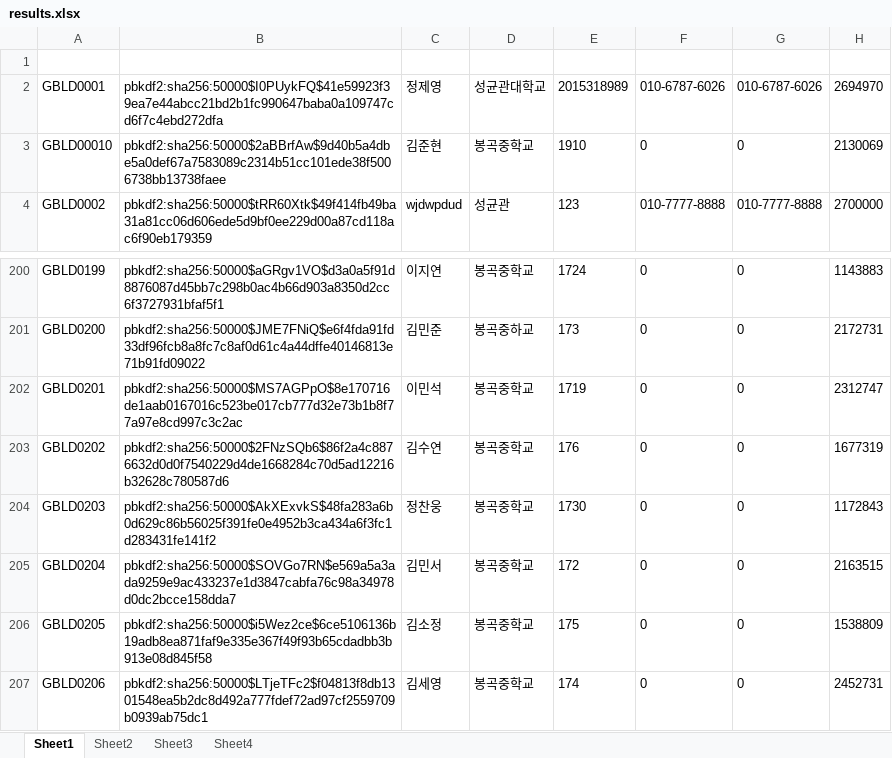
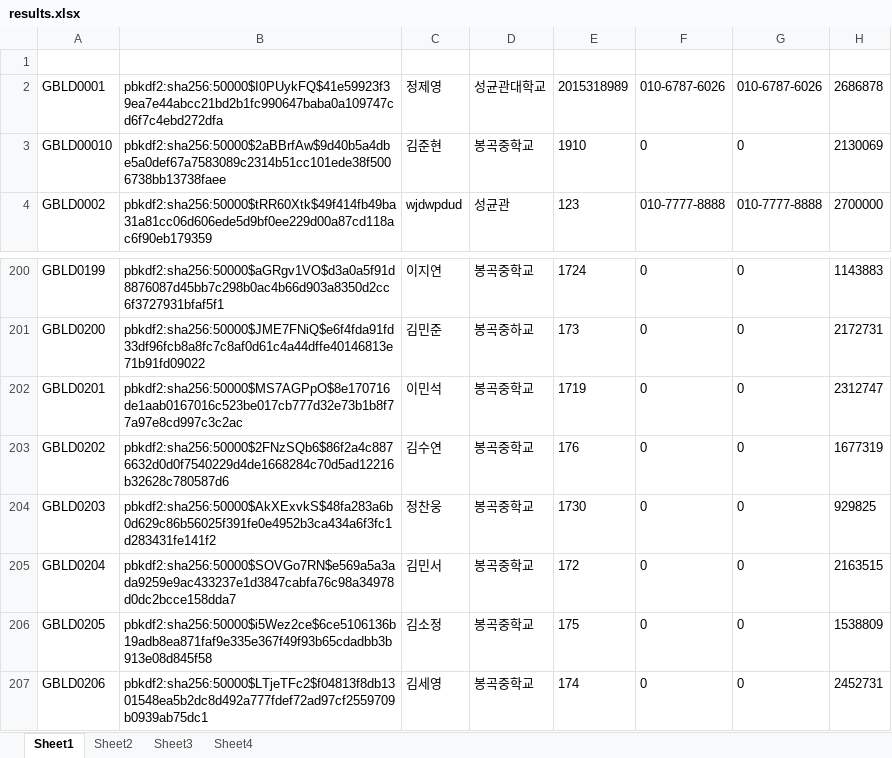
Before and after one commit to korsing/GT_Server, an Excel workbook: results.xlsx, sheet Sheet1, drawn as a sheet; only a part is shown, gaps mark what is left out; values as stored, in another font and other column widths than the file's, no borders; the diff names each change by its address in the sheet, - before the commit and + after, or states it on an @@ line.

```diff
--- a/results.xlsx (sheet Sheet1)
+++ b/results.xlsx (sheet Sheet1)
-H2: 2694970
+H2: 2686878
-H204: 1172843
+H204: 929825
```
Also changed, not shown: sheet Sheet4, sheet Sheet2, sheet Sheet3.
